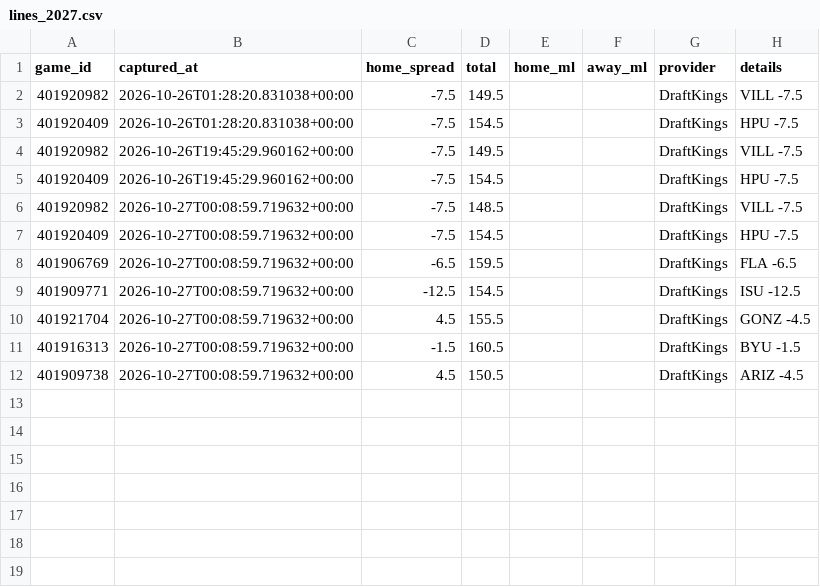
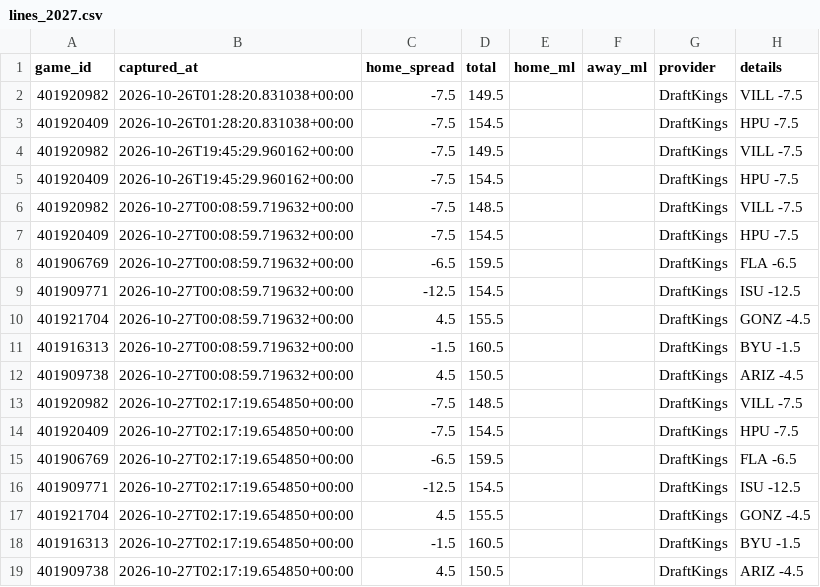
Before and after one commit to Gh0stmahn-ai/cbb-predictor, a CSV file: state/lines_2027.csv, drawn as a sheet; the diff names each change by its address in the sheet, - before the commit and + after, or states it on an @@ line.

```diff
--- a/state/lines_2027.csv
+++ b/state/lines_2027.csv
+row 13: 401920982 | 2026-10-27T02:17:19.654850+00:00 | -7.5 | 148.5 |  |  | DraftKings | VILL -7.5
+row 14: 401920409 | 2026-10-27T02:17:19.654850+00:00 | -7.5 | 154.5 |  |  | DraftKings | HPU -7.5
+row 15: 401906769 | 2026-10-27T02:17:19.654850+00:00 | -6.5 | 159.5 |  |  | DraftKings | FLA -6.5
+row 16: 401909771 | 2026-10-27T02:17:19.654850+00:00 | -12.5 | 154.5 |  |  | DraftKings | ISU -12.5
+row 17: 401921704 | 2026-10-27T02:17:19.654850+00:00 | 4.5 | 155.5 |  |  | DraftKings | GONZ -4.5
+row 18: 401916313 | 2026-10-27T02:17:19.654850+00:00 | -1.5 | 160.5 |  |  | DraftKings | BYU -1.5
+row 19: 401909738 | 2026-10-27T02:17:19.654850+00:00 | 4.5 | 150.5 |  |  | DraftKings | ARIZ -4.5
```
Also changed, not shown: 1 other file.
